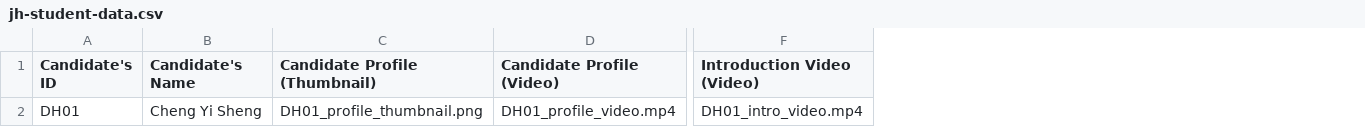
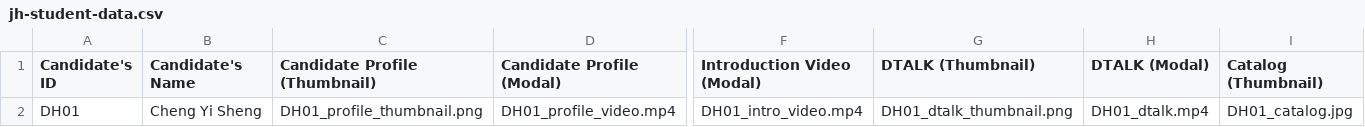
Before and after one commit to dhs-sc/sc-campaign, a CSV file: data-processing/example-files/jh-student-data.csv, drawn as a sheet; only a part is shown, gaps mark what is left out; the diff names each change by its address in the sheet, - before the commit and + after, or states it on an @@ line.

Commit message:
update example csv file

```diff
--- a/data-processing/example-files/jh-student-data.csv
+++ b/data-processing/example-files/jh-student-data.csv
+column G (DTALK (Thumbnail)), row 2: DH01_dtalk_thumbnail.png
+column H (DTALK (Modal)), row 2: DH01_dtalk.mp4
+column I (Catalog (Thumbnail)), row 2: DH01_catalog.jpg
-D1: Candidate Profile (Video)
+D1: Candidate Profile (Modal)
-F1: Introduction Video (Video)
+F1: Introduction Video (Modal)
```
Also changed, not shown: data-processing/example-files/sh-student-data.csv, 2 other files.
